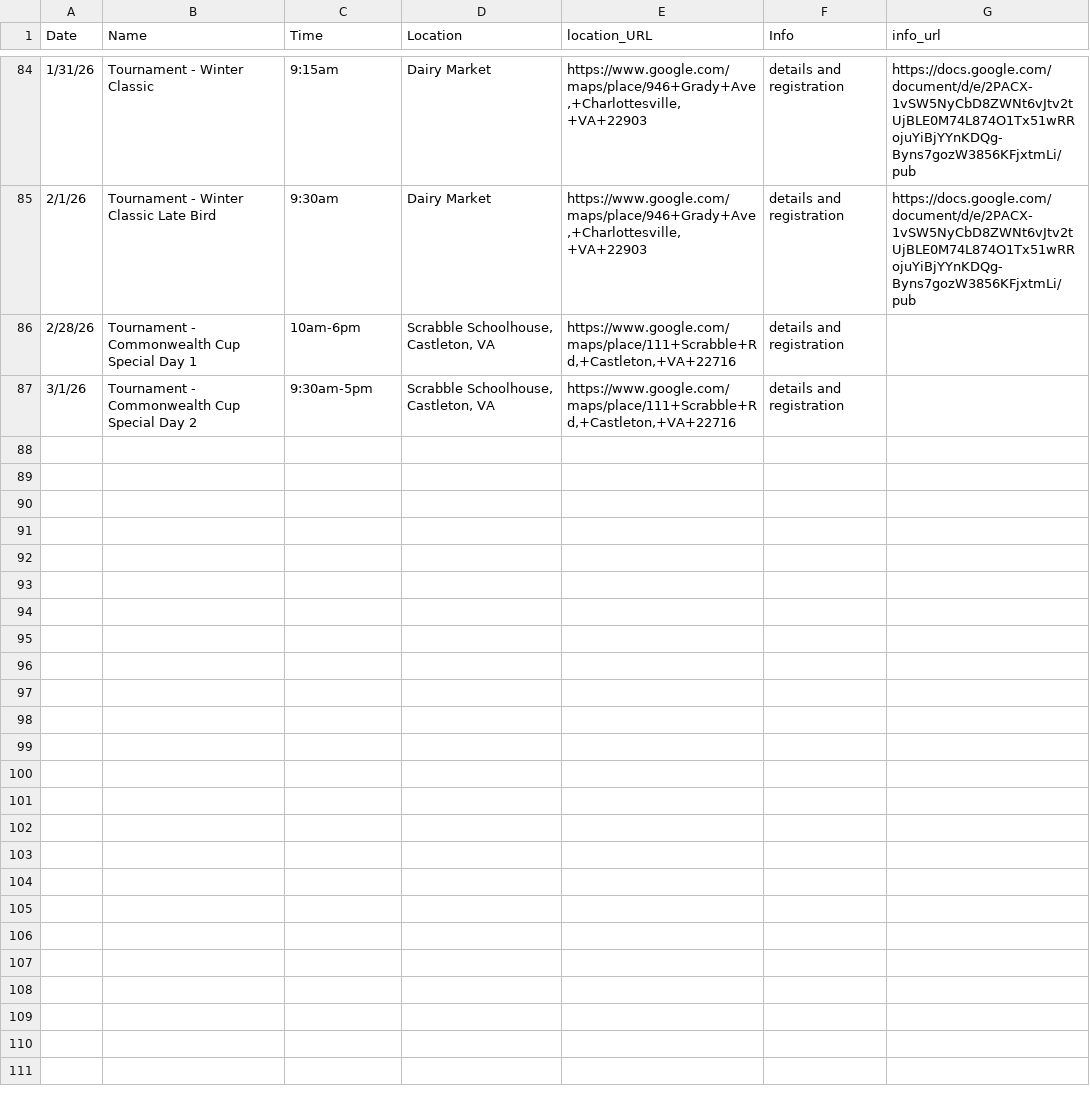
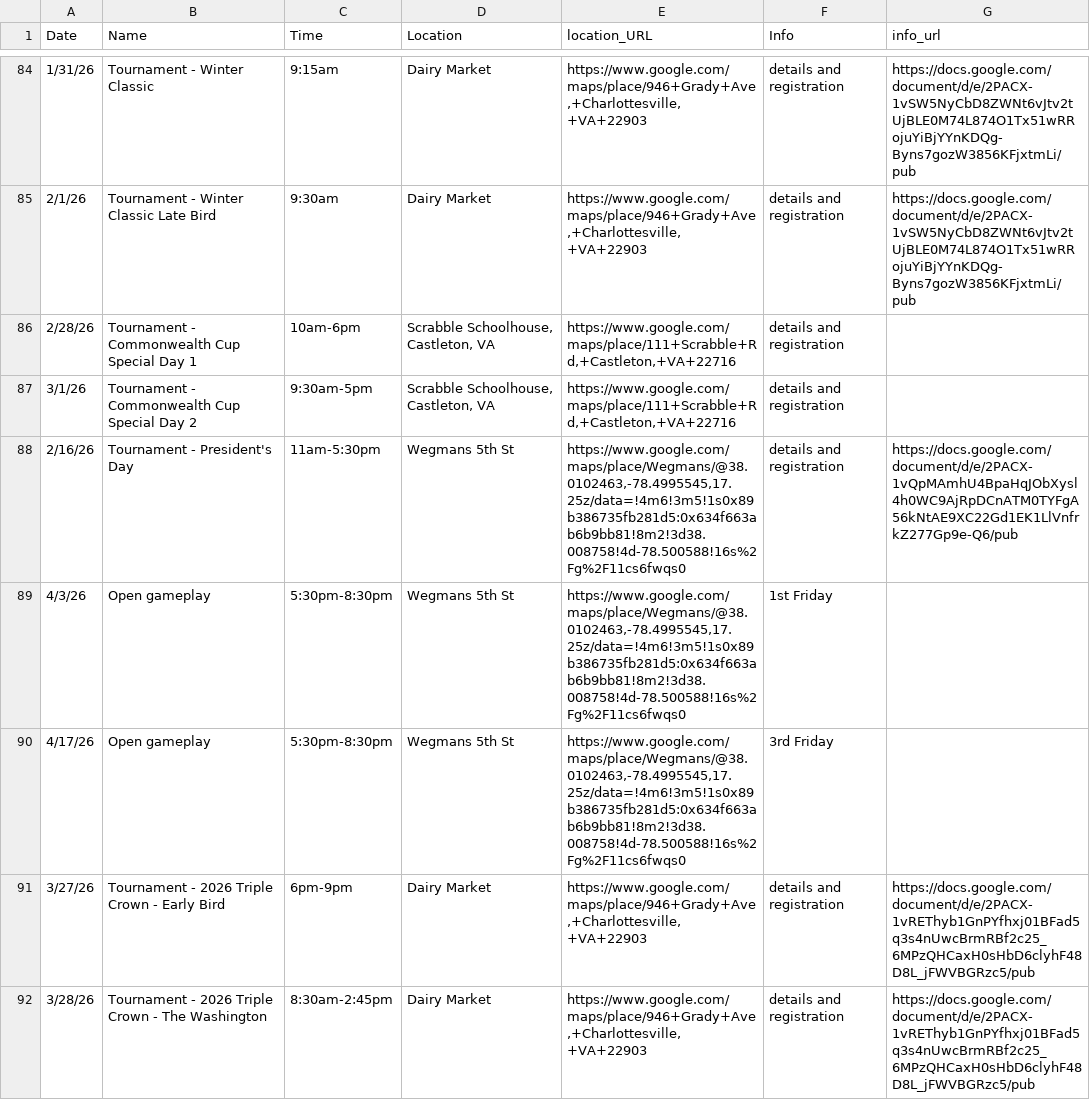
Before and after one commit to roadfoodr/cville-scrabble-event-sheet, a TSV file: events.tsv, drawn as a sheet; only a part is shown, gaps mark what is left out; the diff covers the shown part only; the diff names each change by its address in the sheet, - before the commit and + after, or states it on an @@ line.

```diff
--- a/events.tsv
+++ b/events.tsv
+row 88: 2/16/26 | Tournament - President's Day | 11am-5:30pm | Wegmans 5th St | https://www.google.com/maps/place/Wegmans/@38.0102463,-78.4995545,17.25z/data=!4m6!3m5!1s0x89b386735fb281d5:0x634f663ab6b9bb81!8m2!3d38.008758!4d-78.500588!16s%2Fg%2F11cs6fwqs0 | details and registration | https://docs.google.com/document/d/e/2PACX-1vQpMAmhU4BpaHqJObXysl4h0WC9AjRpDCnATM0TYFgA56kNtAE9XC22Gd1EK1LlVnfrkZ277Gp9e-Q6/pub
+row 89: 4/3/26 | Open gameplay | 5:30pm-8:30pm | Wegmans 5th St | https://www.google.com/maps/place/Wegmans/@38.0102463,-78.4995545,17.25z/data=!4m6!3m5!1s0x89b386735fb281d5:0x634f663ab6b9bb81!8m2!3d38.008758!4d-78.500588!16s%2Fg%2F11cs6fwqs0 | 1st Friday
+row 90: 4/17/26 | Open gameplay | 5:30pm-8:30pm | Wegmans 5th St | https://www.google.com/maps/place/Wegmans/@38.0102463,-78.4995545,17.25z/data=!4m6!3m5!1s0x89b386735fb281d5:0x634f663ab6b9bb81!8m2!3d38.008758!4d-78.500588!16s%2Fg%2F11cs6fwqs0 | 3rd Friday
+row 91: 3/27/26 | Tournament - 2026 Triple Crown - Early Bird | 6pm-9pm | Dairy Market | https://www.google.com/maps/place/946+Grady+Ave,+Charlottesville,+VA+22903 | details and registration | https://docs.google.com/document/d/e/2PACX-1vREThyb1GnPYfhxj01BFad5q3s4nUwcBrmRBf2c25_6MPzQHCaxH0sHbD6clyhF48D8L_jFWVBGRzc5/pub
+row 92: 3/28/26 | Tournament - 2026 Triple Crown - The Washington | 8:30am-2:45pm | Dairy Market | https://www.google.com/maps/place/946+Grady+Ave,+Charlottesville,+VA+22903 | details and registration | https://docs.google.com/document/d/e/2PACX-1vREThyb1GnPYfhxj01BFad5q3s4nUwcBrmRBf2c25_6MPzQHCaxH0sHbD6clyhF48D8L_jFWVBGRzc5/pub
```
Also changed, not shown: 12 added rows elsewhere in this file, 7 other files.
